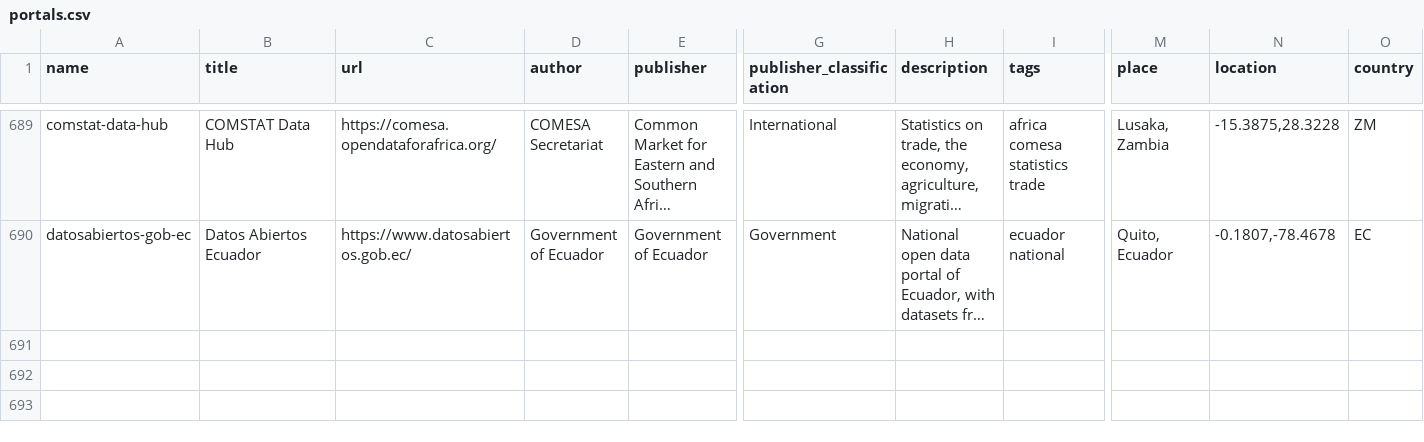
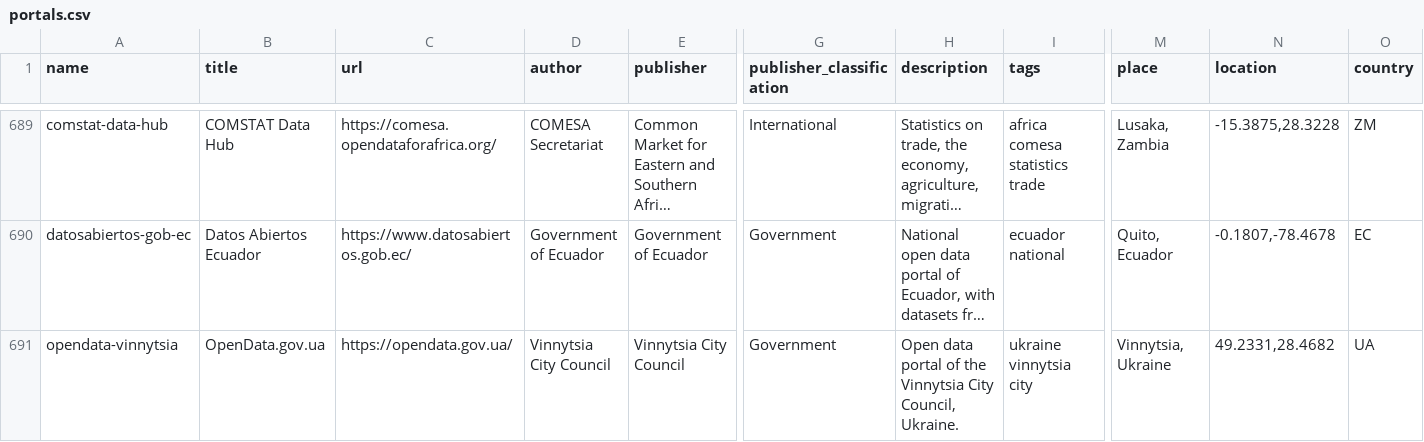
Before and after one commit to okfn/dataportals.org, a CSV file: data/portals.csv, drawn as a sheet; only a part is shown, gaps mark what is left out; long unchanged cells end in …; rows hold the shown columns only; the diff names each change by its address in the sheet, - before the commit and + after, or states it on an @@ line.

```diff
--- a/data/portals.csv
+++ b/data/portals.csv
+row 691: opendata-vinnytsia | OpenData.gov.ua | https://opendata.gov.ua/ | Vinnytsia City Council | Vinnytsia City Council | Government | Open data portal of the Vinnytsia City Council, Ukraine. | ukraine vinnytsia city | Vinnytsia, Ukraine | 49.2331,28.4682 | UA
```
